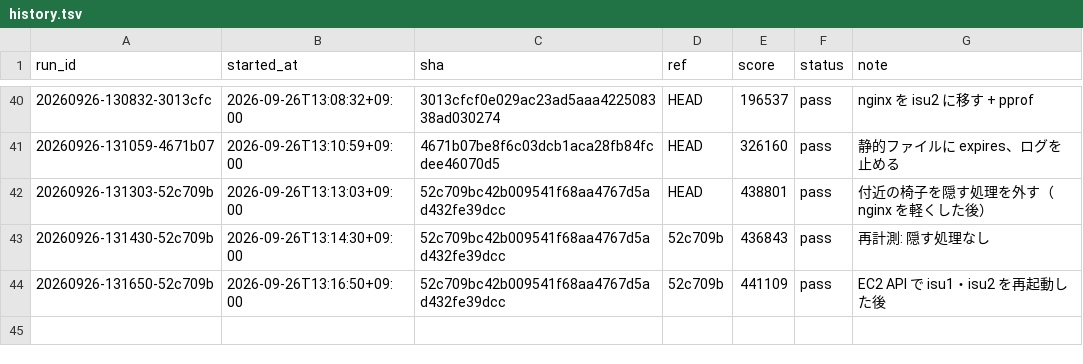
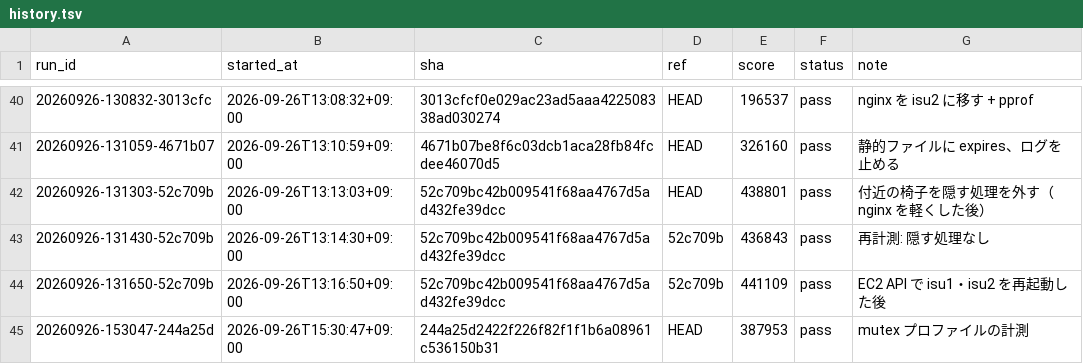
Before and after one commit to tmokmss/isucon-2026, a TSV file: runs/history.tsv, drawn as a sheet; only a part is shown, gaps mark what is left out; the diff names each change by its address in the sheet, - before the commit and + after, or states it on an @@ line.

Commit message:
ロックをテーブル単位にする（スキル isucon-improve の references/inmemory.md の方針。mutex プロファイルで、30 秒の間にロック待ちが計 1120 秒・平均 37 goroutine。待たせていたのは座標の送信 71%・ユーザー通知 18%）
- テーブルごとに RWMutex を持ち、lockTables で順位順に取る（users → owners → chairs → chairLocs → paymentTokens → rides → rideStatuses → coupons → chairStats → settings）
- 椅子の位置の集約は行ロック。座標の送信は chairLocs・rides・rideStatuses の読みロックで書き、状態を足すときだけ rideStatuses の書きロックで取り直して確かめ直す
- マッチングは rides を書き、ほかを読む。スナップショット・/initialize・停止時のダンプは全テーブル
- go build -race で並列に流してデータ競合 0 件を確認

```diff
--- a/runs/history.tsv
+++ b/runs/history.tsv
+row 45: 20260926-153047-244a25d | 2026-09-26T15:30:47+09:00 | 244a25d2422f226f82f1f1b6a08961c536150b31 | HEAD | 387953 | pass | mutex プロファイルの計測
```
Also changed, not shown: 9 other files.
